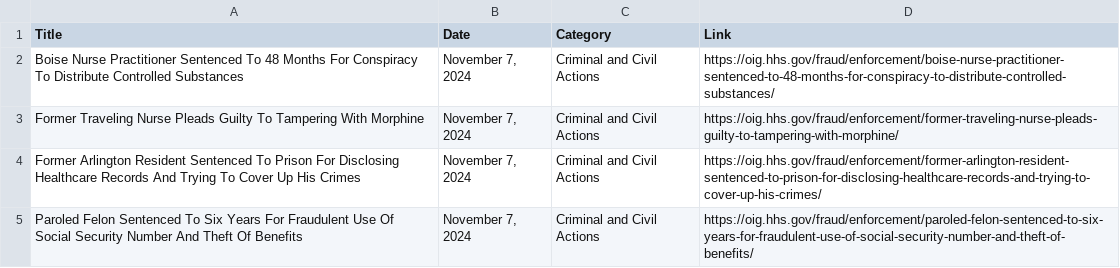
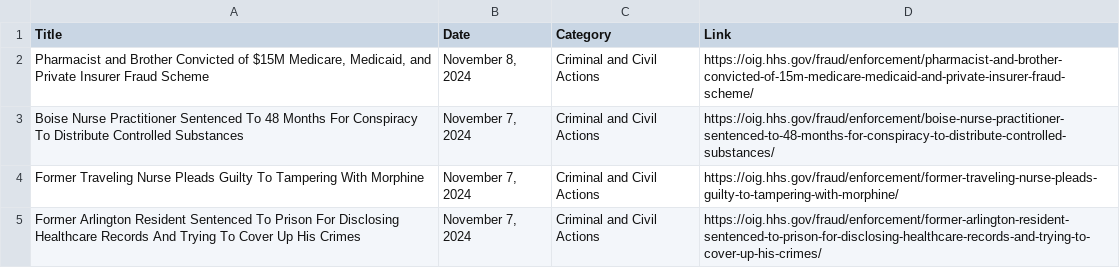
Before and after one commit to jakub-budz/pset5, a CSV file: enforcement_actions_2021_1.csv, drawn as a sheet; only a part is shown; the shorter side is filled out with more unchanged rows; the diff names each change by its address in the sheet, - before the commit and + after, or states it on an @@ line.

```diff
--- a/enforcement_actions_2021_1.csv
+++ b/enforcement_actions_2021_1.csv
+row 2: Pharmacist and Brother Convicted of $15M Medicare, Medicaid, and Private Insurer Fraud Scheme | November 8, 2024 | Criminal and Civil Actions | https://oig.hhs.gov/fraud/enforcement/pharmacist-and-brother-convicted-of-15m-medicare-medicaid-and-private-insurer-fraud-scheme/
```
Also changed, not shown: 1 other file.
